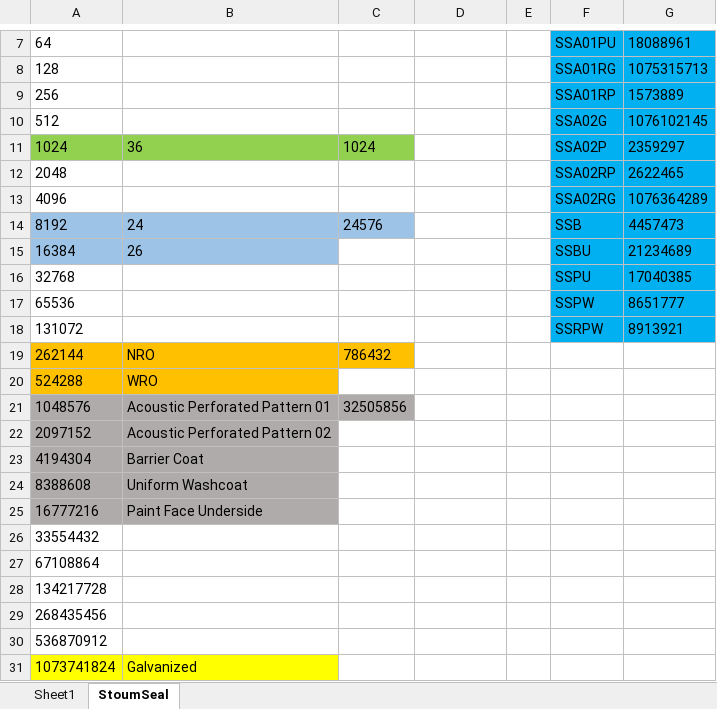
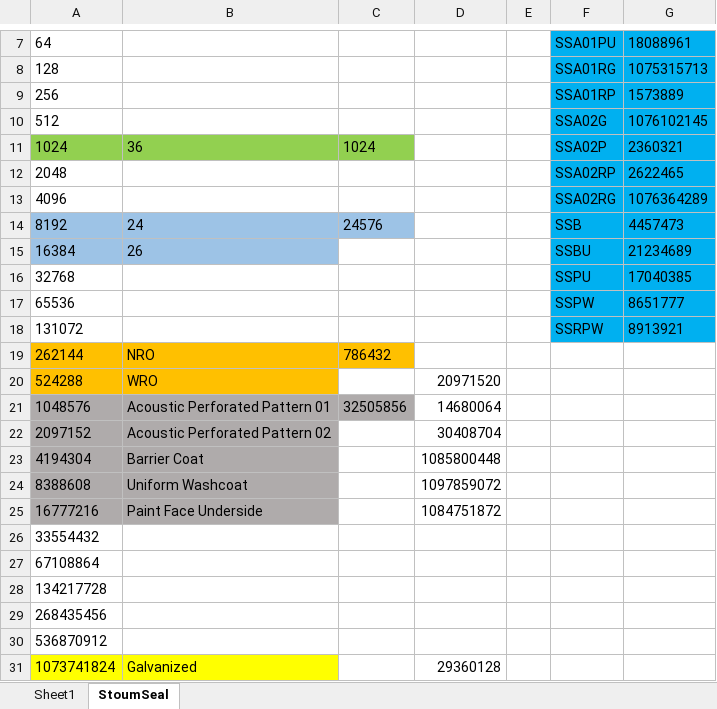
Before and after one commit to Xillis/Wall-Panel, an Excel workbook: Source/BIT LIST.xlsx, sheet StoumSeal, drawn as a sheet; only a part is shown, gaps mark what is left out; values as stored, in another font and other column widths than the file's, no borders; the diff names each change by its address in the sheet, - before the commit and + after, or states it on an @@ line.

```diff
--- a/Source/BIT LIST.xlsx (sheet StoumSeal)
+++ b/Source/BIT LIST.xlsx (sheet StoumSeal)
-G11: 2359297
+G11: 2360321
-D20: (empty)
+D20: 20971520
-D21: (empty)
+D21: 14680064
-D22: (empty)
+D22: 30408704
-D23: (empty)
+D23: 1085800448
-D24: (empty)
+D24: 1097859072
-D25: (empty)
+D25: 1084751872
-D31: (empty)
+D31: 29360128
```
Also changed, not shown: 6 other files.
